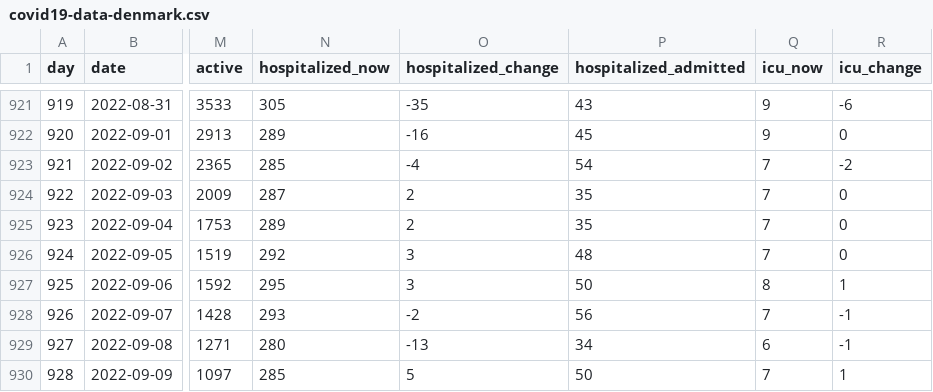
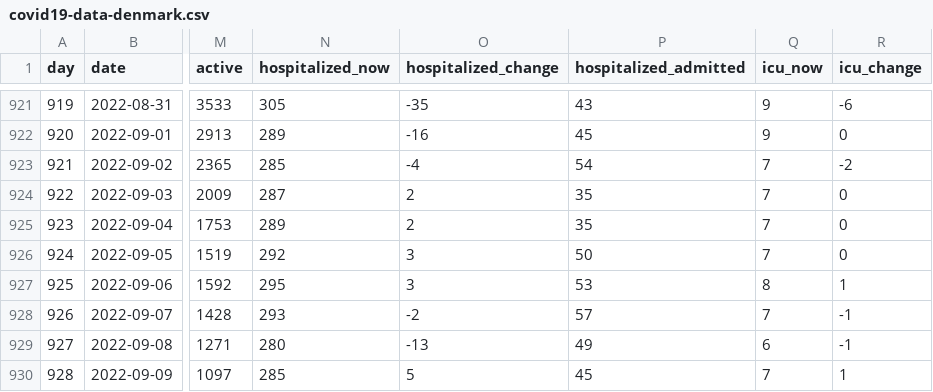
Before and after one commit to mok0/covid19-data-denmark, a CSV file: covid19-data-denmark.csv, drawn as a sheet; only a part is shown, gaps mark what is left out; the diff covers the shown part only; the diff names each change by its address in the sheet, - before the commit and + after, or states it on an @@ line.

```diff
--- a/covid19-data-denmark.csv
+++ b/covid19-data-denmark.csv
-P926 (hospitalized_admitted): 48
+P926 (hospitalized_admitted): 50
-P927 (hospitalized_admitted): 50
+P927 (hospitalized_admitted): 53
-P928 (hospitalized_admitted): 56
+P928 (hospitalized_admitted): 57
-P929 (hospitalized_admitted): 34
+P929 (hospitalized_admitted): 49
-P930 (hospitalized_admitted): 50
+P930 (hospitalized_admitted): 45
```
Also changed, not shown: 5 added rows and 18 edited cells elsewhere in this file, vaccinations.csv.
